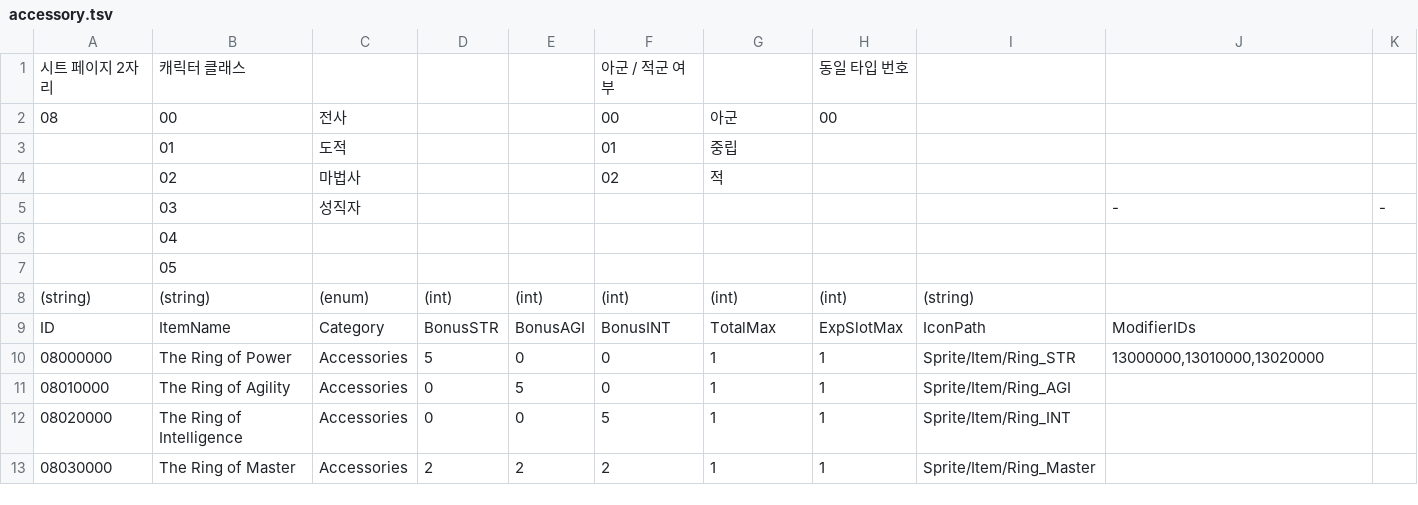
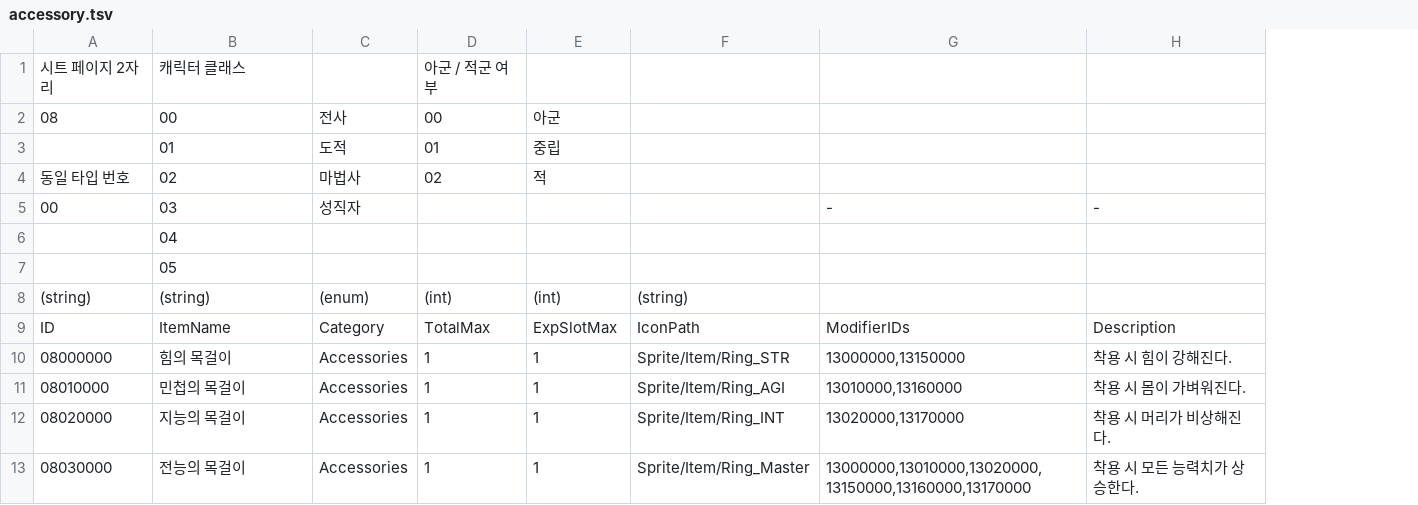
Before and after one commit to Dost-Released-Project/Bond, a TSV file: Assets/Data/TSV/accessory.tsv, drawn as a sheet; removed rows and columns are numbered as before the commit, all else as after; the diff names each change by its address in the sheet, - before the commit and + after, or states it on an @@ line.

```diff
--- a/Assets/Data/TSV/accessory.tsv
+++ b/Assets/Data/TSV/accessory.tsv
-column D, rows 8-13: (int) | BonusSTR | 5 | 0 | 0 | 2
-column E, rows 8-13: (int) | BonusAGI | 0 | 5 | 0 | 2
-column F, rows 1-13: 아군 / 적군 여부 | 00 | 01 | 02 |  |  |  | (int) | BonusINT | 0 | 0 | 5 | 2
-column K, row 5: -
+column H, rows 5-13: - |  |  |  | Description | 착용 시 힘이 강해진다. | 착용 시 몸이 가벼워진다. | 착용 시 머리가 비상해진다. | 착용 시 모든 능력치가 상승한다.
-D1: (empty)
+D1: 아군 / 적군 여부
-E1: 동일 타입 번호
+E1: (empty)
-D2: 아군
+D2: 00
-E2: 00
+E2: 아군
-D3: 중립
+D3: 01
-E3: (empty)
+E3: 중립
-A4: (empty)
+A4: 동일 타입 번호
-D4: 적
+D4: 02
-E4: (empty)
+E4: 적
-A5: (empty)
+A5: 00
-B10: The Ring of Power
+B10: 힘의 목걸이
-G10: 13000000,13010000,13020000
+G10: 13000000,13150000
-B11: The Ring of Agility
+B11: 민첩의 목걸이
-G11: (empty)
+G11: 13010000,13160000
-B12: The Ring of Intelligence
+B12: 지능의 목걸이
-G12: (empty)
+G12: 13020000,13170000
-B13: The Ring of Master
+B13: 전능의 목걸이
-G13: (empty)
+G13: 13000000,13010000,13020000,13150000,13160000,13170000
```
Also changed, not shown: Assets/Data/TSV/StatModifier.tsv, Assets/Data/TSV/consumable.tsv, 19 other files.
